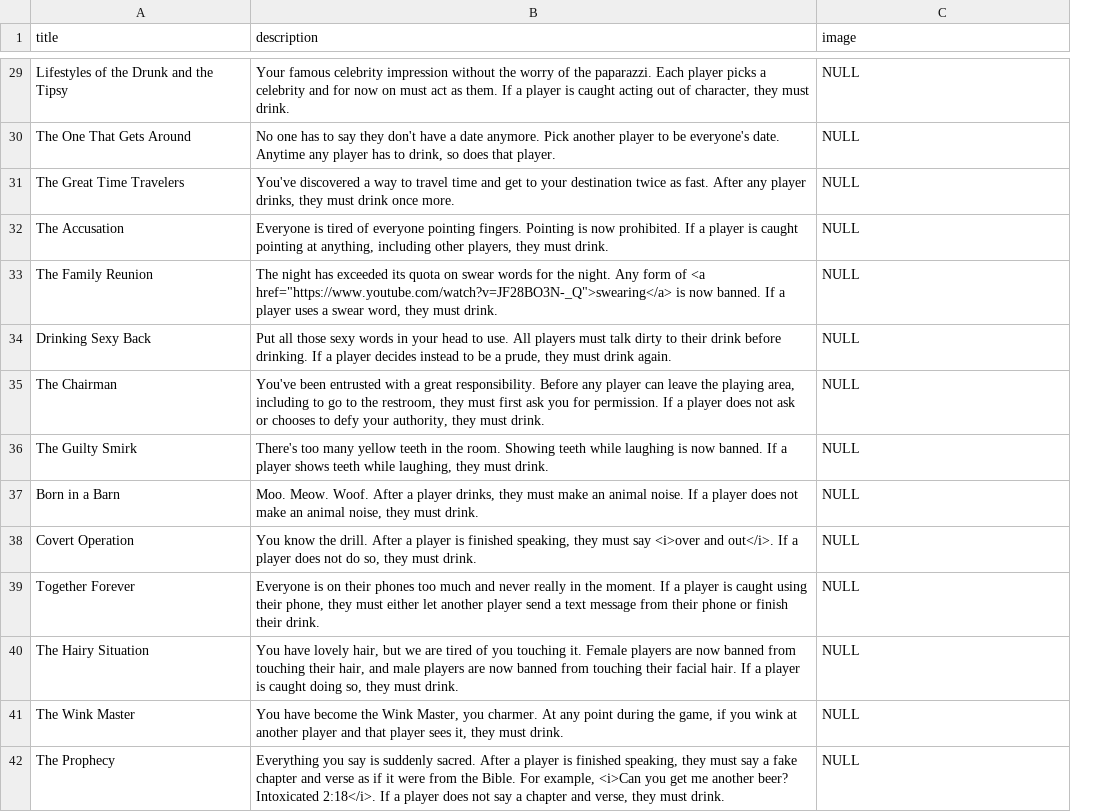
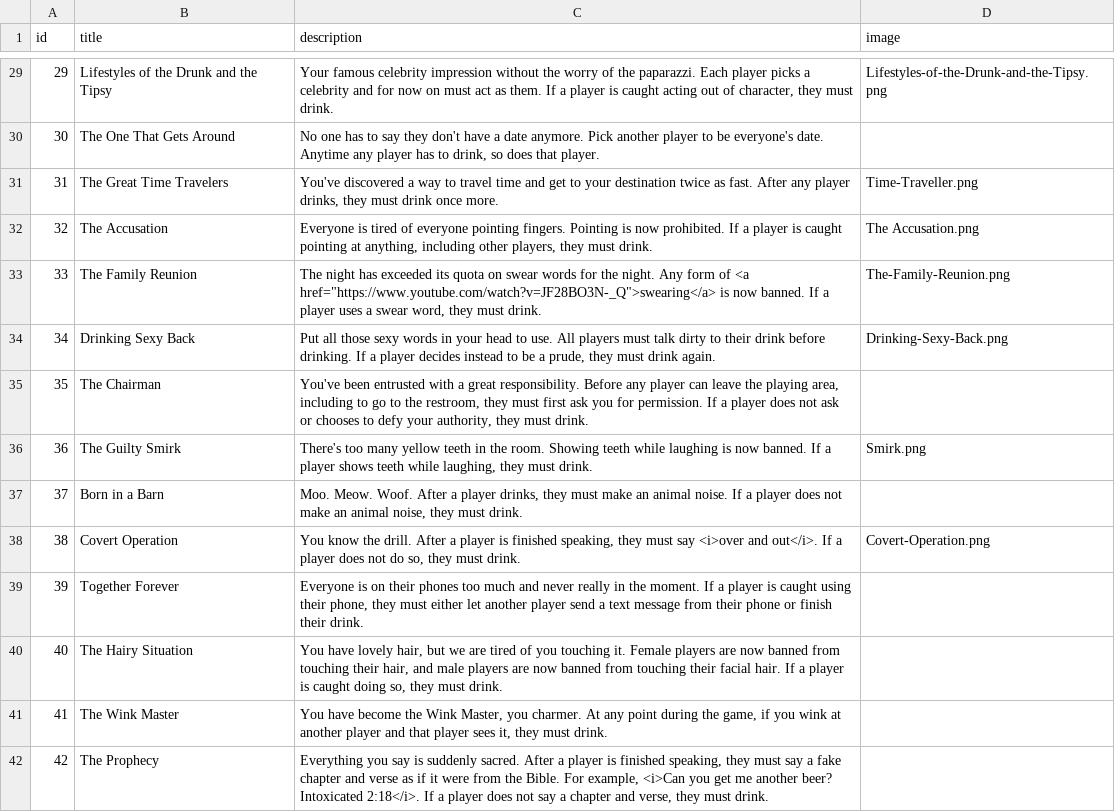
Before and after one commit to ncksllvn/you-drew-a-king, a CSV file: seeders/data/rules.csv, drawn as a sheet; only a part is shown, gaps mark what is left out; addresses are those after the commit; the diff covers the shown part only; the diff names each change by its address in the sheet, - before the commit and + after, or states it on an @@ line.

Commit message:
Add the first batch of images

```diff
--- a/seeders/data/rules.csv
+++ b/seeders/data/rules.csv
+column A (id), rows 29-42: 29 | 30 | 31 | 32 | 33 | 34 | 35 | 36 | 37 | 38 | 39 | 40 | 41 | 42
-D29 (image): NULL
+D29 (image): Lifestyles-of-the-Drunk-and-the-Tipsy.png
-D30 (image): NULL
+D30 (image): (empty)
-D31 (image): NULL
+D31 (image): Time-Traveller.png
-D32 (image): NULL
+D32 (image): The Accusation.png
-D33 (image): NULL
+D33 (image): The-Family-Reunion.png
-D34 (image): NULL
+D34 (image): Drinking-Sexy-Back.png
-D35 (image): NULL
+D35 (image): (empty)
-D36 (image): NULL
+D36 (image): Smirk.png
-D37 (image): NULL
+D37 (image): (empty)
-D38 (image): NULL
+D38 (image): Covert-Operation.png
-D39:D42 (image): NULL
+D39:D42 (image): (empty)
```
Also changed, not shown: 1 added row, 1 removed row and 42 edited cells elsewhere in this file, 16 other files.
